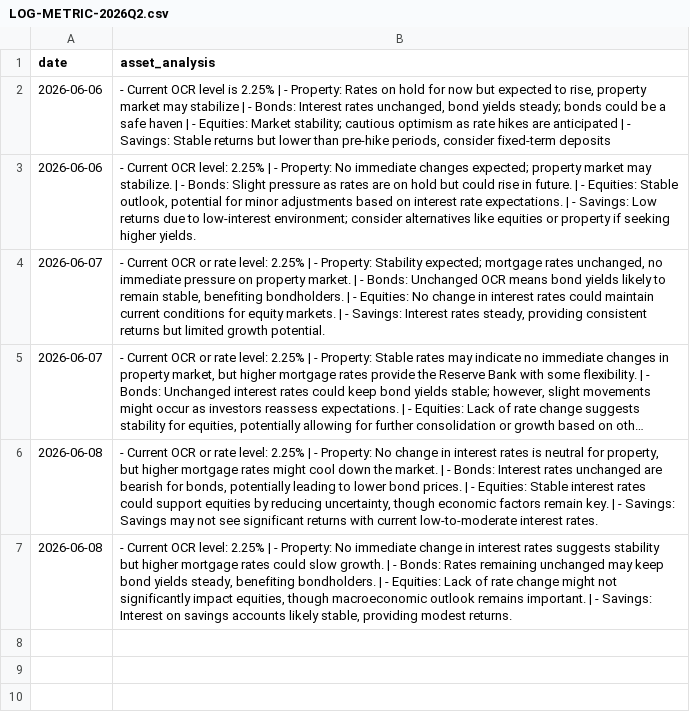
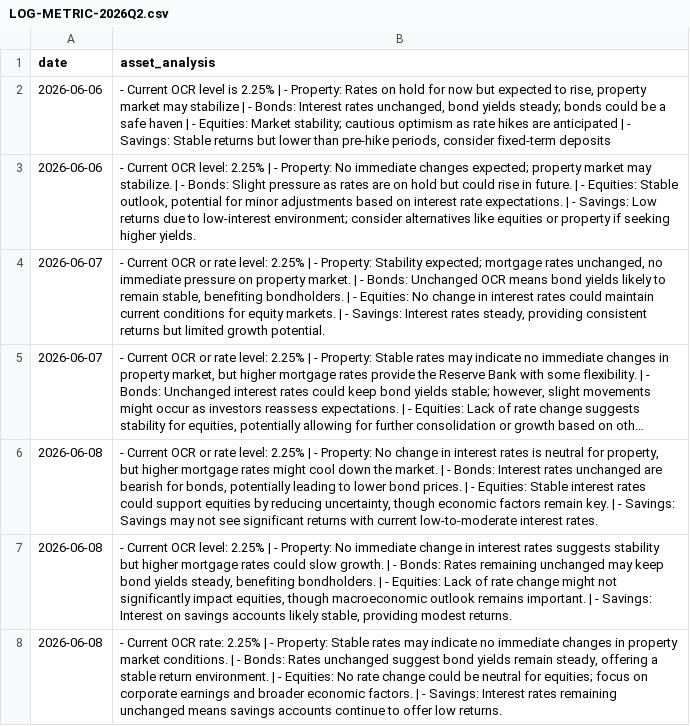
Before and after one commit to toiflow/ts-anz, a CSV file: would/LOG-METRIC-2026Q2.csv, drawn as a sheet; long unchanged cells end in …; the diff names each change by its address in the sheet, - before the commit and + after, or states it on an @@ line.

Commit message:
would-update: log 2026-06-08

```diff
--- a/would/LOG-METRIC-2026Q2.csv
+++ b/would/LOG-METRIC-2026Q2.csv
+row 8: 2026-06-08 | - Current OCR rate: 2.25% | - Property: Stable rates may indicate no immediate changes in property market conditions. | - Bonds: Rates unchanged suggest bond yields remain steady, offering a stable return environment. | - Equities: No rate change could be neutral for equities; focus on corporate earnings and broader economic factors. | - Savings: Interest rates remaining unchanged means savings accounts continue to offer low returns.
```
